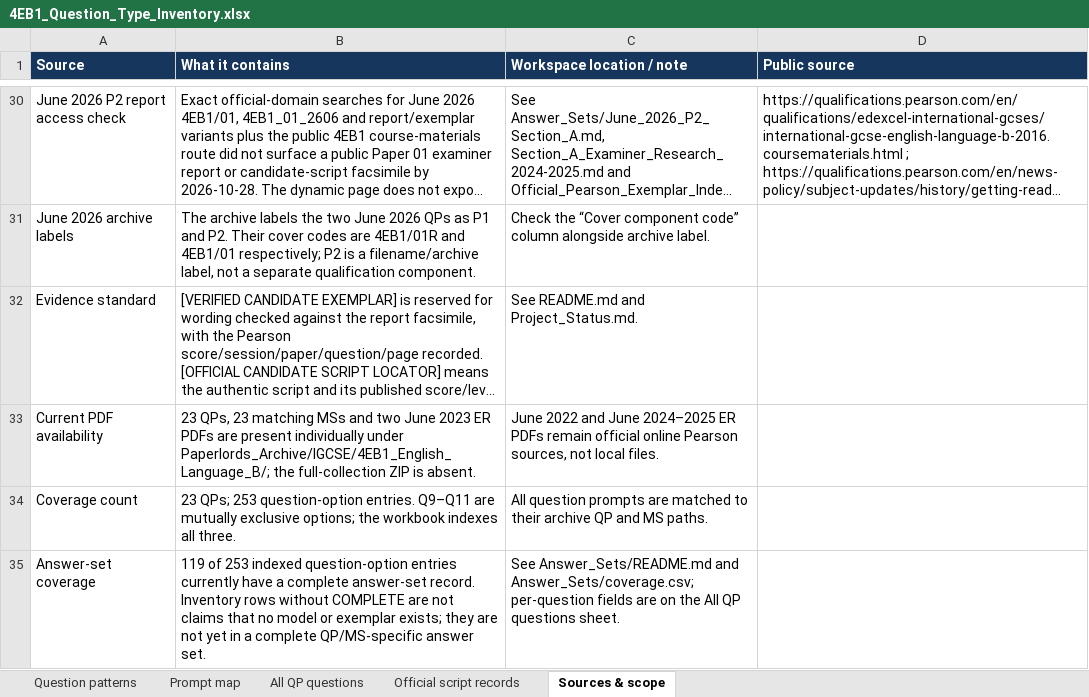
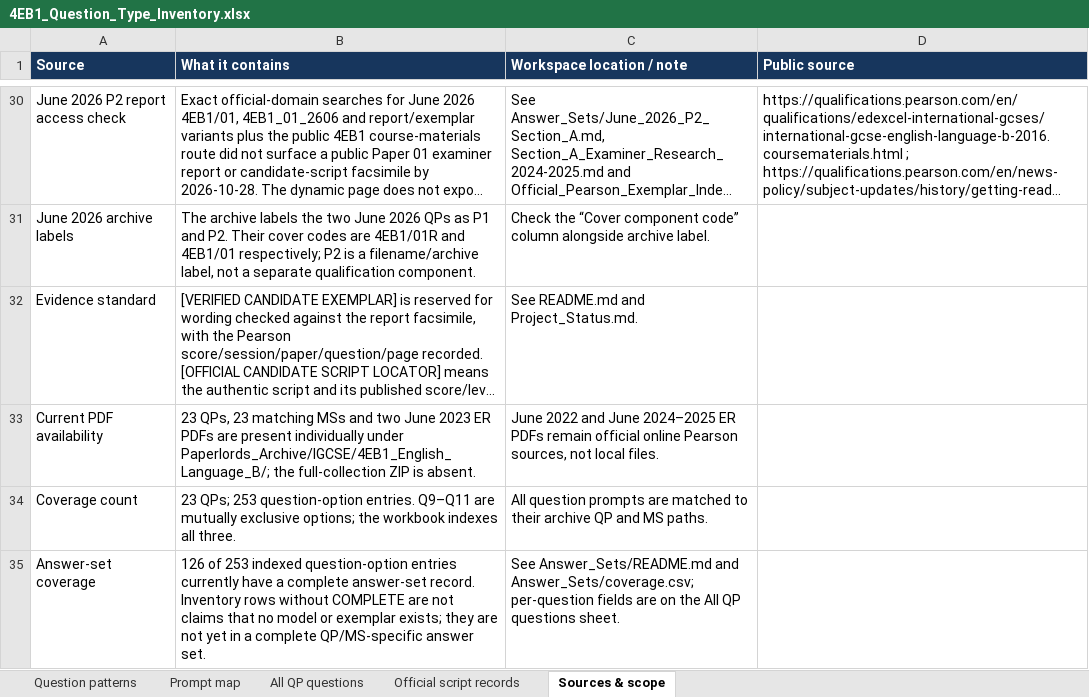
Before and after one commit to MythicalXenos/IGCSE-Omega, an Excel workbook: English_Answer_Bank/4EB1_Question_Type_Inventory.xlsx, sheet Sources & scope, drawn as a sheet; only a part is shown, gaps mark what is left out; long unchanged cells end in …; values as stored, in another font and other column widths than the file's, no borders; table styles not drawn; the diff names each change by its address in the sheet, - before the commit and + after, or states it on an @@ line.

```diff
--- a/English_Answer_Bank/4EB1_Question_Type_Inventory.xlsx (sheet Sources & scope)
+++ b/English_Answer_Bank/4EB1_Question_Type_Inventory.xlsx (sheet Sources & scope)
-B35 (What it contains): 119 of 253…
+B35 (What it contains): 126 of 253…
```
Also changed, not shown: sheet All QP questions, 11 other files.
